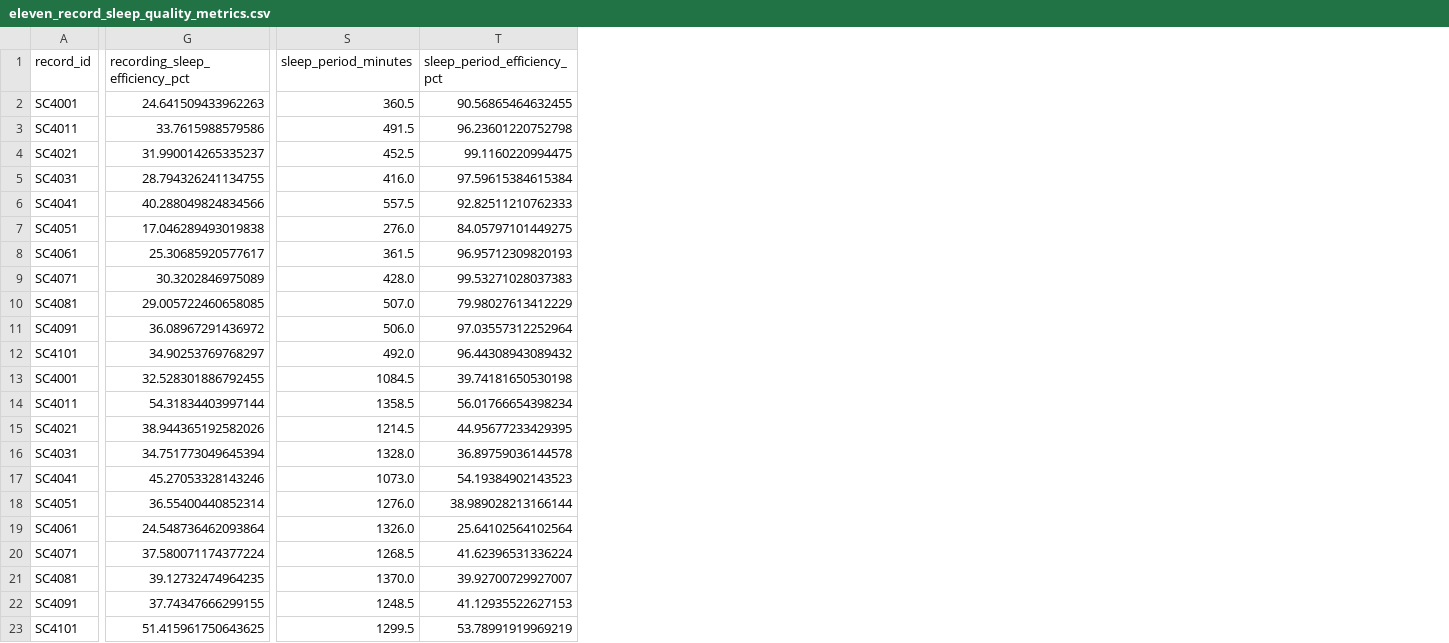
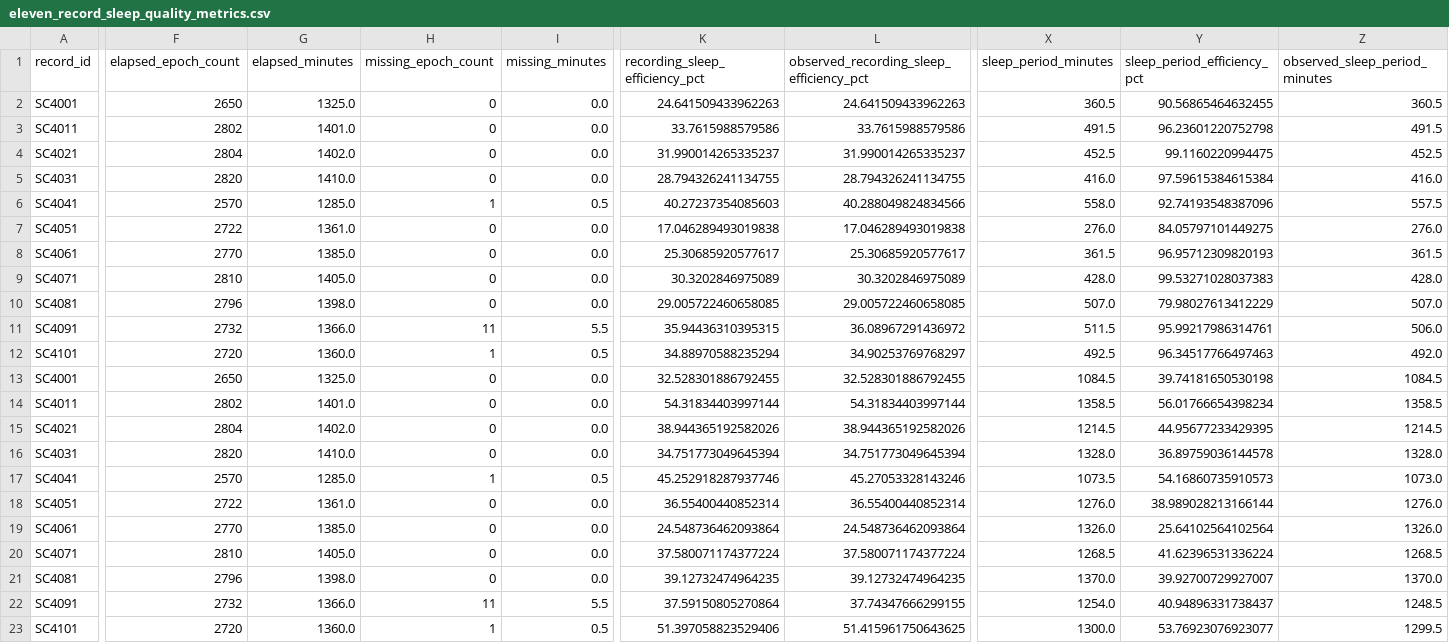
Before and after one commit to Yikuan-Yan/Physiological-Signal-Analysis, a CSV file: results/sleep_edf/eleven_record_sleep_quality_metrics.csv, drawn as a sheet; only a part is shown, gaps mark what is left out; addresses are those after the commit; the diff covers the shown part only; the diff names each change by its address in the sheet, - before the commit and + after, or states it on an @@ line.

```diff
--- a/results/sleep_edf/eleven_record_sleep_quality_metrics.csv
+++ b/results/sleep_edf/eleven_record_sleep_quality_metrics.csv
+column F (elapsed_epoch_count), rows 2-23: 2650 | 2802 | 2804 | 2820 | 2570 | 2722 | 2770 | 2810 | 2796 | 2732 | 2720 | 2650 | 2802 | 2804 | 2820 | 2570 | 2722 | 2770 | 2810 | 2796 | 2732 | 2720
+column G (elapsed_minutes), rows 2-23: 1325.0 | 1401.0 | 1402.0 | 1410.0 | 1285.0 | 1361.0 | 1385.0 | 1405.0 | 1398.0 | 1366.0 | 1360.0 | 1325.0 | 1401.0 | 1402.0 | 1410.0 | 1285.0 | 1361.0 | 1385.0 | 1405.0 | 1398.0 | 1366.0 | 1360.0
+column H (missing_epoch_count), rows 2-23: 0 | 0 | 0 | 0 | 1 | 0 | 0 | 0 | 0 | 11 | 1 | 0 | 0 | 0 | 0 | 1 | 0 | 0 | 0 | 0 | 11 | 1
+column I (missing_minutes), rows 2-23: 0.0 | 0.0 | 0.0 | 0.0 | 0.5 | 0.0 | 0.0 | 0.0 | 0.0 | 5.5 | 0.5 | 0.0 | 0.0 | 0.0 | 0.0 | 0.5 | 0.0 | 0.0 | 0.0 | 0.0 | 5.5 | 0.5
+column L, rows 1-23: observed_recording_sleep_efficiency_pct | 24.641509433962263 | 33.7615988579586 | 31.990014265335237 | 28.794326241134755 | 40.288049824834566 | 17.046289493019838 | 25.30685920577617 | 30.3202846975089 | 29.005722460658085 | 36.08967291436972 | 34.90253769768297 | 32.528301886792455 | 54.31834403997144 | 38.944365192582026 | 34.751773049645394 | 45.27053328143246 | 36.55400440852314 | 24.548736462093864 | 37.580071174377224 | 39.12732474964235 | 37.74347666299155 | 51.415961750643625
+column Z (observed_sleep_period_minutes), rows 2-23: 360.5 | 491.5 | 452.5 | 416.0 | 557.5 | 276.0 | 361.5 | 428.0 | 507.0 | 506.0 | 492.0 | 1084.5 | 1358.5 | 1214.5 | 1328.0 | 1073.0 | 1276.0 | 1326.0 | 1268.5 | 1370.0 | 1248.5 | 1299.5
-K6 (recording_sleep_efficiency_pct): 40.288049824834566
+K6 (recording_sleep_efficiency_pct): 40.27237354085603
-X6 (sleep_period_minutes): 557.5
+X6 (sleep_period_minutes): 558.0
-Y6 (sleep_period_efficiency_pct): 92.82511210762333
+Y6 (sleep_period_efficiency_pct): 92.74193548387096
-K11 (recording_sleep_efficiency_pct): 36.08967291436972
+K11 (recording_sleep_efficiency_pct): 35.94436310395315
-X11 (sleep_period_minutes): 506.0
+X11 (sleep_period_minutes): 511.5
-Y11 (sleep_period_efficiency_pct): 97.03557312252964
+Y11 (sleep_period_efficiency_pct): 95.99217986314761
-K12 (recording_sleep_efficiency_pct): 34.90253769768297
+K12 (recording_sleep_efficiency_pct): 34.88970588235294
-X12 (sleep_period_minutes): 492.0
+X12 (sleep_period_minutes): 492.5
-Y12 (sleep_period_efficiency_pct): 96.44308943089432
+Y12 (sleep_period_efficiency_pct): 96.34517766497463
-K17 (recording_sleep_efficiency_pct): 45.27053328143246
+K17 (recording_sleep_efficiency_pct): 45.252918287937746
-X17 (sleep_period_minutes): 1073.0
+X17 (sleep_period_minutes): 1073.5
-Y17 (sleep_period_efficiency_pct): 54.19384902143523
+Y17 (sleep_period_efficiency_pct): 54.16860735910573
-K22 (recording_sleep_efficiency_pct): 37.74347666299155
+K22 (recording_sleep_efficiency_pct): 37.59150805270864
-X22 (sleep_period_minutes): 1248.5
+X22 (sleep_period_minutes): 1254.0
-Y22 (sleep_period_efficiency_pct): 41.12935522627153
+Y22 (sleep_period_efficiency_pct): 40.94896331738437
-K23 (recording_sleep_efficiency_pct): 51.415961750643625
+K23 (recording_sleep_efficiency_pct): 51.397058823529406
-X23 (sleep_period_minutes): 1299.5
+X23 (sleep_period_minutes): 1300.0
-Y23 (sleep_period_efficiency_pct): 53.78991919969219
+Y23 (sleep_period_efficiency_pct): 53.76923076923077
```
Also changed, not shown: 3 added columns and 3 edited cells elsewhere in this file, results/sleep_edf/eight_record_sleep_quality_metrics.csv, results/sleep_edf/five_record_sleep_quality_metrics.csv, 49 other files.
